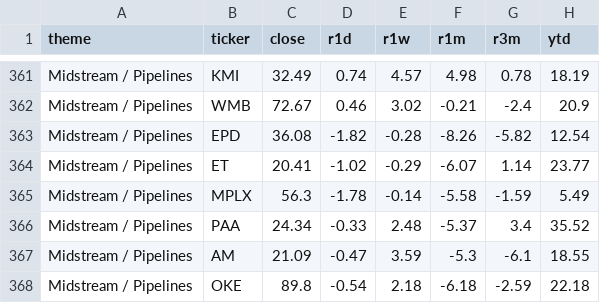
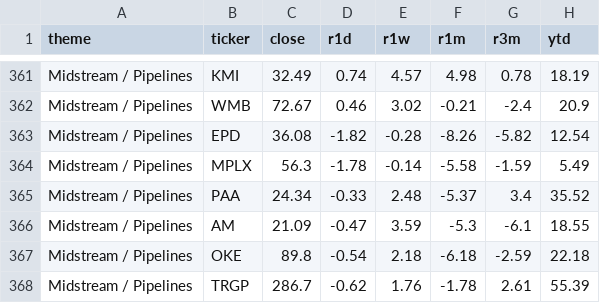
Before and after one commit to EscapingSim/Theme-Monitor, a CSV file: data/history/2026-10-09_themes.csv, drawn as a sheet; only a part is shown, gaps mark what is left out; the shorter side is filled out with more unchanged rows.

```diff
--- a/data/history/2026-10-09_themes.csv
+++ b/data/history/2026-10-09_themes.csv
@@ -363,3 +363,2 @@ Midstream / Pipelines,WMB,72.67,0.46,3.02,-0.21,-2.4,20.9
 Midstream / Pipelines,EPD,36.08,-1.82,-0.28,-8.26,-5.82,12.54
-Midstream / Pipelines,ET,20.41,-1.02,-0.29,-6.07,1.14,23.77
 Midstream / Pipelines,MPLX,56.3,-1.78,-0.14,-5.58,-1.59,5.49
```
Also changed, not shown: data/history/2026-10-09_setups.csv, 4 other files.
